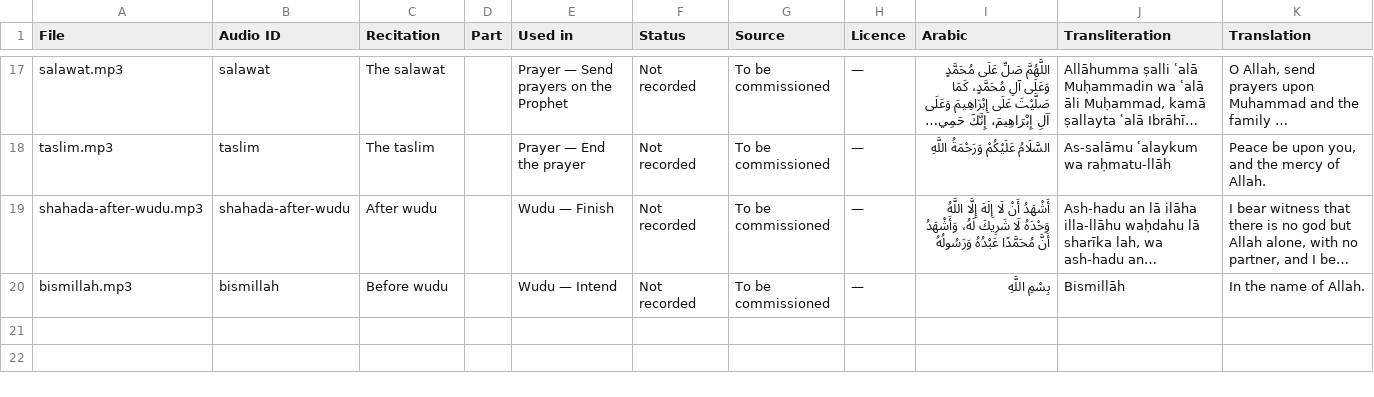
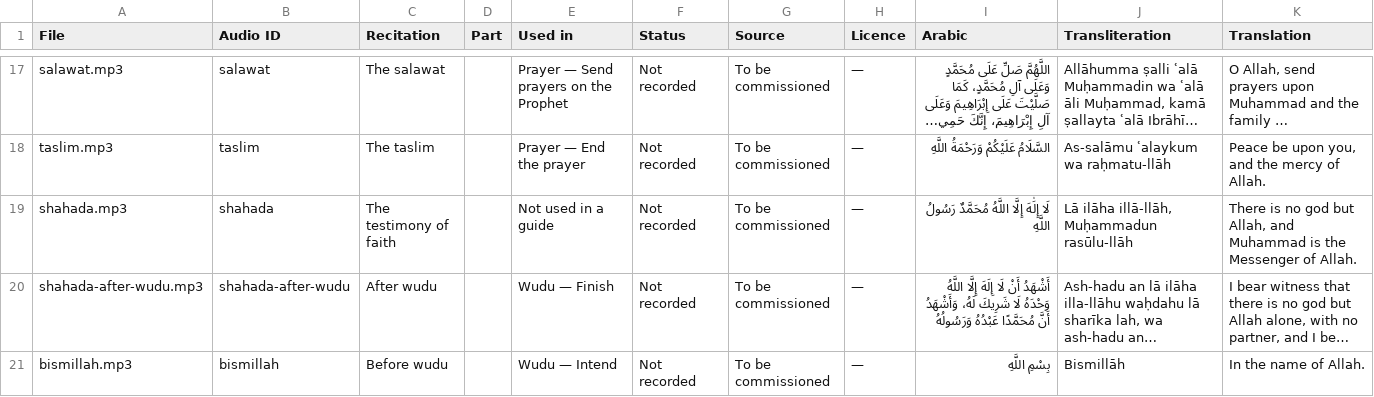
Before and after one commit to ikamand/new-muslim-guide, a CSV file: docs/audio-manifest.csv, drawn as a sheet; only a part is shown, gaps mark what is left out; long unchanged cells end in …; the diff names each change by its address in the sheet, - before the commit and + after, or states it on an @@ line.

```diff
--- a/docs/audio-manifest.csv
+++ b/docs/audio-manifest.csv
+row 19: shahada.mp3 | shahada | The testimony of faith |  | Not used in a guide | Not recorded | To be commissioned | — | لَا إِلَٰهَ إِلَّا اللَّهُ مُحَمَّدٌ رَسُولُ اللَّهِ | Lā ilāha illā-llāh, Muḥammadun rasūlu-llāh | There is no god but Allah, and Muhammad is the Messenger of Allah.
```
Also changed, not shown: docs/i18n-manifest.csv, 12 other files.
